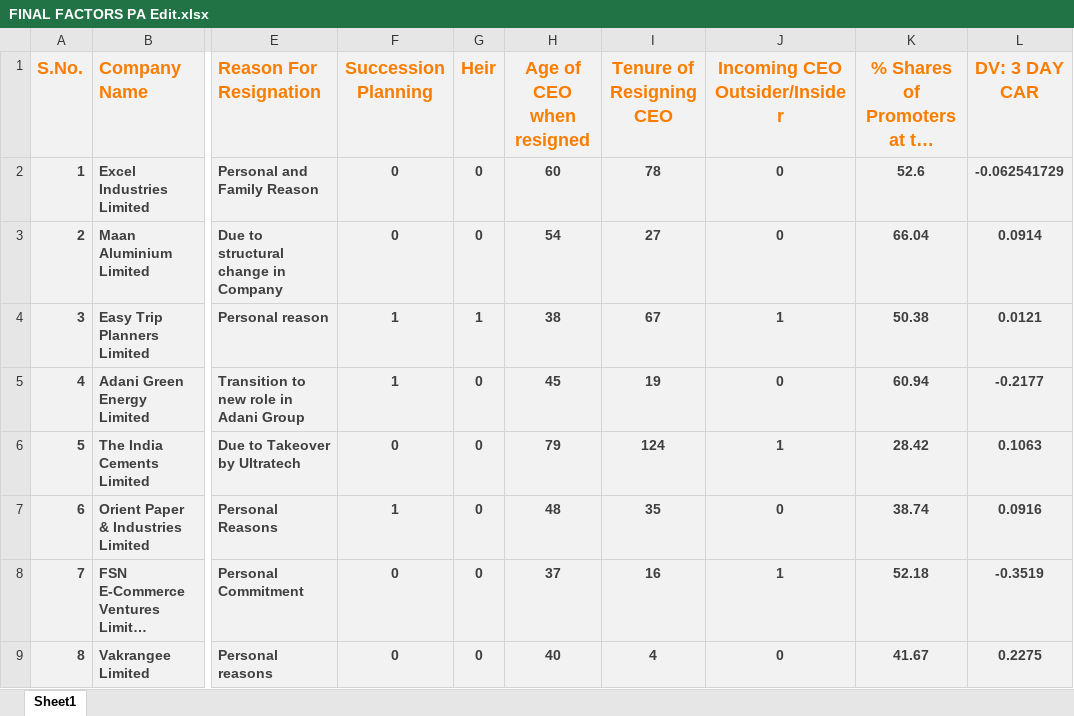
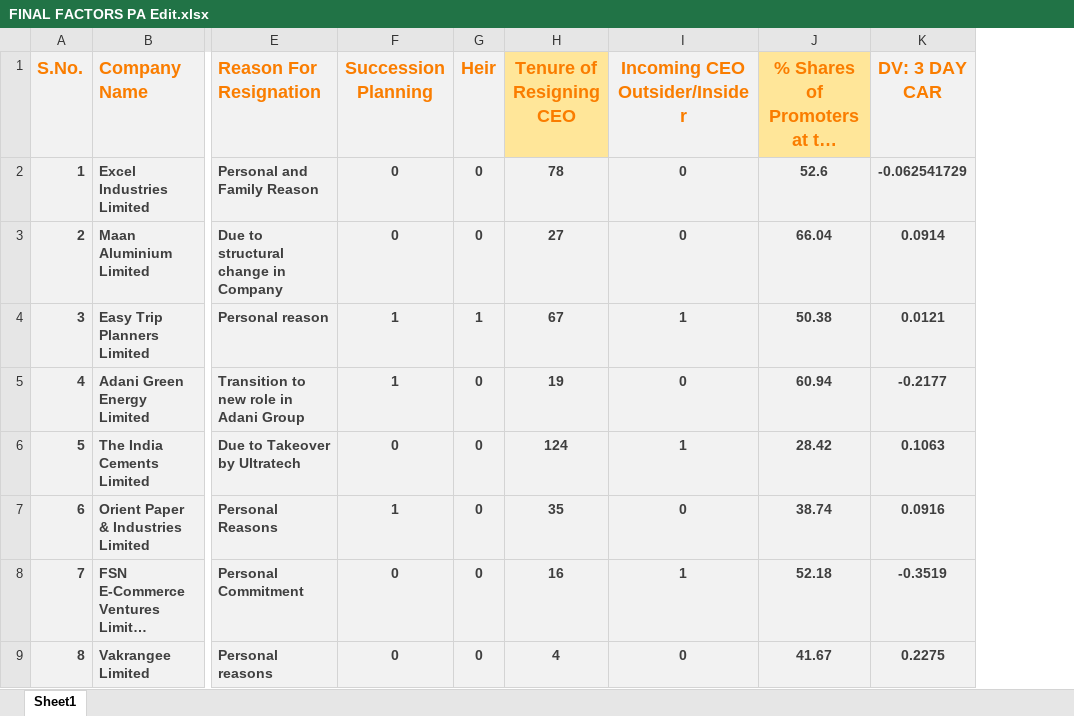
Before and after one commit to abhaygoel/PujaRegression, an Excel workbook: FINAL FACTORS PA Edit.xlsx, sheet Sheet1, drawn as a sheet; only a part is shown, gaps mark what is left out; long unchanged cells end in …; values as stored, in another font and other column widths than the file's, no borders; removed rows and columns are numbered as before the commit, all else as after; the diff names each change by its address in the sheet, - before the commit and + after, or states it on an @@ line.

Commit message:
Remove column

```diff
--- a/FINAL FACTORS PA Edit.xlsx (sheet Sheet1)
+++ b/FINAL FACTORS PA Edit.xlsx (sheet Sheet1)
-column H (Age of CEO when resigned), rows 2-9: 60 | 54 | 38 | 45 | 79 | 48 | 37 | 40
-H1 fill: #F2F2F2
+H1 fill: #FFE699
-J1 fill: #F2F2F2
+J1 fill: #FFE699
```
Also changed, not shown: 1 other file.
